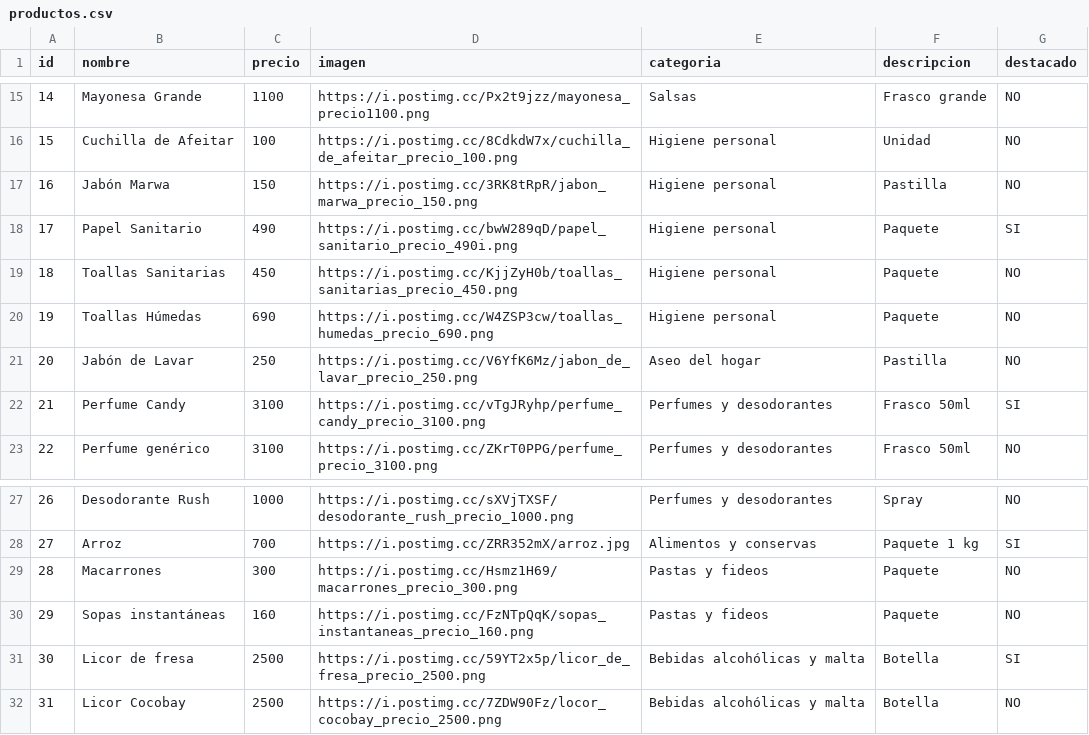
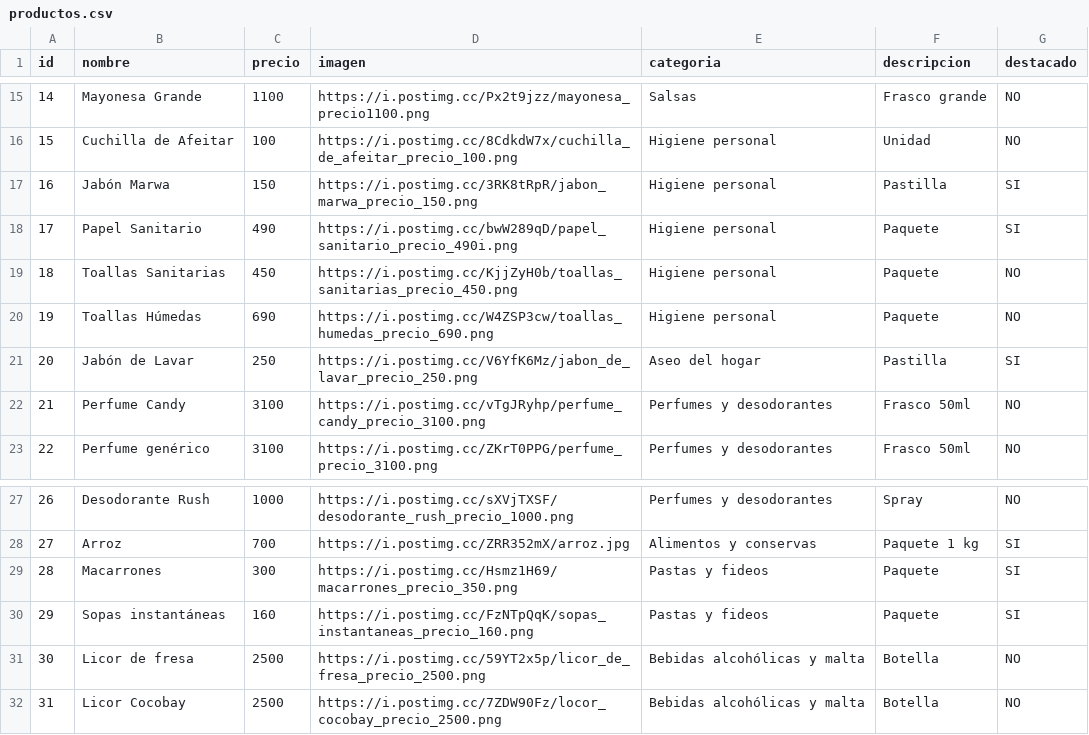
Before and after one commit to elresolvito/elresolvito.github.io, a CSV file: data/productos.csv, drawn as a sheet; only a part is shown, gaps mark what is left out.

Commit message:
Update productos.csv
Signed-off-by: jccarlos010277-cmd <jccarlos010277@gmail.com>

```diff
--- a/data/productos.csv
+++ b/data/productos.csv
@@ -16,3 +16,3 @@ id,nombre,precio,imagen,categoria,descripcion,destacado
 15,Cuchilla de Afeitar,100,https://i.postimg.cc/8CdkdW7x/cuchilla_de_afeitar_precio_100.png,Higiene personal,Unidad,NO
-16,Jabón Marwa,150,https://i.postimg.cc/3RK8tRpR/jabon_marwa_precio_150.png,Higiene personal,Pastilla,NO
+16,Jabón Marwa,150,https://i.postimg.cc/3RK8tRpR/jabon_marwa_precio_150.png,Higiene personal,Pastilla,SI
 17,Papel Sanitario,490,https://i.postimg.cc/bwW289qD/papel_sanitario_precio_490i.png,Higiene personal,Paquete,SI
@@ -20,4 +20,4 @@ id,nombre,precio,imagen,categoria,descripcion,destacado
 19,Toallas Húmedas,690,https://i.postimg.cc/W4ZSP3cw/toallas_humedas_precio_690.png,Higiene personal,Paquete,NO
-20,Jabón de Lavar,250,https://i.postimg.cc/V6YfK6Mz/jabon_de_lavar_precio_250.png,Aseo del hogar,Pastilla,NO
-21,Perfume Candy,3100,https://i.postimg.cc/vTgJRyhp/perfume_candy_precio_3100.png,Perfumes y desodorantes,Frasco 50ml,SI
+20,Jabón de Lavar,250,https://i.postimg.cc/V6YfK6Mz/jabon_de_lavar_precio_250.png,Aseo del hogar,Pastilla,SI
+21,Perfume Candy,3100,https://i.postimg.cc/vTgJRyhp/perfume_candy_precio_3100.png,Perfumes y desodorantes,Frasco 50ml,NO
 22,Perfume genérico,3100,https://i.postimg.cc/ZKrT0PPG/perfume_precio_3100.png,Perfumes y desodorantes,Frasco 50ml,NO
@@ -28,5 +28,5 @@ id,nombre,precio,imagen,categoria,descripcion,destacado
 27,Arroz,700,https://i.postimg.cc/ZRR352mX/arroz.jpg,Alimentos y conservas,Paquete 1 kg,SI
-28,Macarrones,300,https://i.postimg.cc/Hsmz1H69/macarrones_precio_300.png,Pastas y fideos,Paquete,NO
-29,Sopas instantáneas,160,https://i.postimg.cc/FzNTpQqK/sopas_instantaneas_precio_160.png,Pastas y fideos,Paquete,NO
-30,Licor de fresa,2500,https://i.postimg.cc/59YT2x5p/licor_de_fresa_precio_2500.png,Bebidas alcohólicas y malta,Botella,SI
+28,Macarrones,300,https://i.postimg.cc/Hsmz1H69/macarrones_precio_350.png,Pastas y fideos,Paquete,SI
+29,Sopas instantáneas,160,https://i.postimg.cc/FzNTpQqK/sopas_instantaneas_precio_160.png,Pastas y fideos,Paquete,SI
+30,Licor de fresa,2500,https://i.postimg.cc/59YT2x5p/licor_de_fresa_precio_2500.png,Bebidas alcohólicas y malta,Botella,NO
 31,Licor Cocobay,2500,https://i.postimg.cc/7ZDW90Fz/locor_cocobay_precio_2500.png,Bebidas alcohólicas y malta,Botella,NO
```
